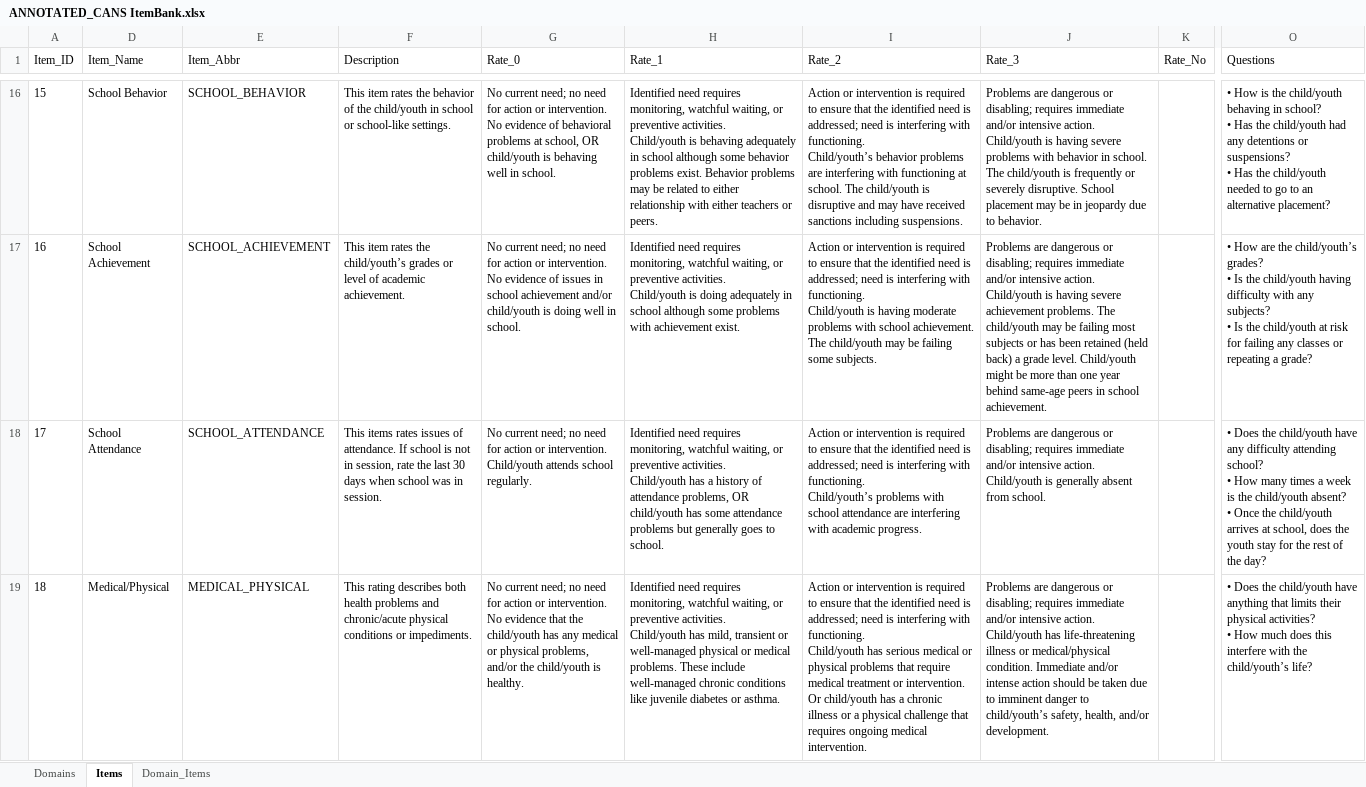
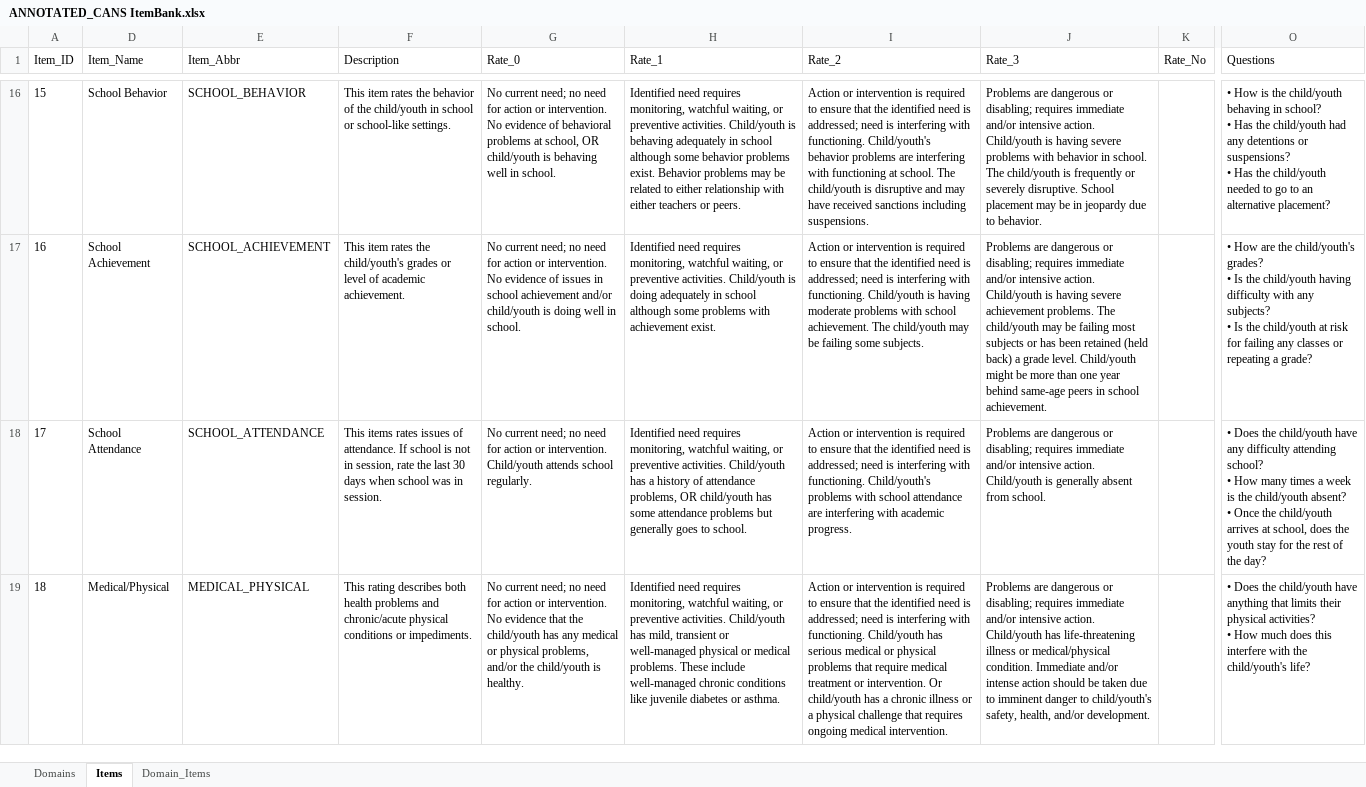
Before and after one commit to v-raya/CANS_API, an Excel workbook: tools/instrument-parser/csv/ANNOTATED_CANS ItemBank.xlsx, sheet Items, drawn as a sheet; only a part is shown, gaps mark what is left out; values as stored, in another font and other column widths than the file's, no borders; ↵ is a line break in a cell; the diff covers the shown part only; the diff names each change by its address in the sheet, - before the commit and + after, or states it on an @@ line.

```diff
--- a/tools/instrument-parser/csv/ANNOTATED_CANS ItemBank.xlsx (sheet Items)
+++ b/tools/instrument-parser/csv/ANNOTATED_CANS ItemBank.xlsx (sheet Items)
-G16 (Rate_0): …in school.
+G16 (Rate_0): …in school.
-H16 (Rate_1): …or peers.
+H16 (Rate_1): …or peers.
-I16 (Rate_2): …with functioning. ↵ Child/youth’s behavior problems…
+I16 (Rate_2): …with functioning. Child/youth's behavior problems…
-J16 (Rate_3): …to behavior.
+J16 (Rate_3): …to behavior.
-F17 (Description): …rates the child/youth’s grades or…
+F17 (Description): …rates the child/youth's grades or…
-G17 (Rate_0): …in school.
+G17 (Rate_0): …in school.
-H17 (Rate_1): …achievement exist.
+H17 (Rate_1): …achievement exist.
-I17 (Rate_2): …some subjects.
+I17 (Rate_2): …some subjects.
-J17 (Rate_3): …school achievement.
+J17 (Rate_3): …school achievement.
-O17 (Questions): …are the child/youth’s grades? ↵ •…
+O17 (Questions): …are the child/youth's grades? ↵ •…
-H18 (Rate_1): …to school.
+H18 (Rate_1): …to school.
-I18 (Rate_2): …with functioning. ↵ Child/youth’s problems with…
+I18 (Rate_2): …with functioning. Child/youth's problems with…
-J18 (Rate_3): …from school.
+J18 (Rate_3): …from school.
-G19 (Rate_0): …is healthy.
+G19 (Rate_0): …is healthy.
-H19 (Rate_1): …or asthma.
+H19 (Rate_1): …or asthma.
-I19 (Rate_2): …medical intervention.
+I19 (Rate_2): …medical intervention.
-J19 (Rate_3): …danger to child/youth’s safety, health,…
+J19 (Rate_3): …danger to child/youth's safety, health,…
-O19 (Questions): …with the child/youth’s life?
+O19 (Questions): …with the child/youth's life?
```
Also changed, not shown: 320 edited cells and cell formats elsewhere in this sheet, sheet Domains, 5 other files.
